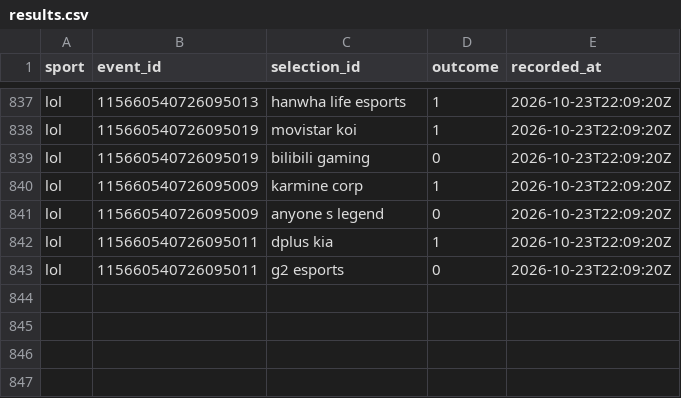
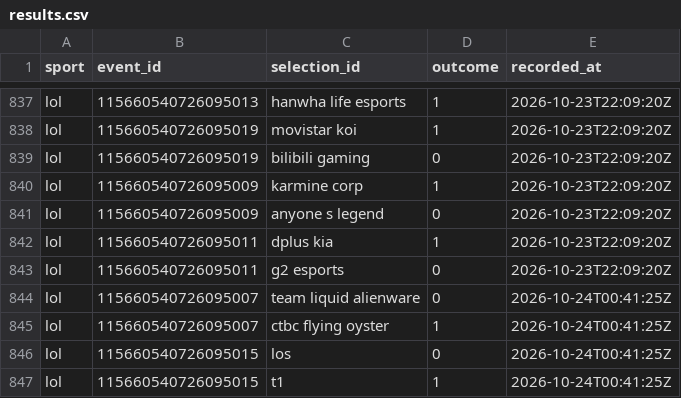
Before and after one commit to huuhuannt1998/f1-lol-quant, a CSV file: ledger/results.csv, drawn as a sheet; only a part is shown, gaps mark what is left out; the diff names each change by its address in the sheet, - before the commit and + after, or states it on an @@ line.

```diff
--- a/ledger/results.csv
+++ b/ledger/results.csv
+row 844: lol | 115660540726095007 | team liquid alienware | 0 | 2026-10-24T00:41:25Z
+row 845: lol | 115660540726095007 | ctbc flying oyster | 1 | 2026-10-24T00:41:25Z
+row 846: lol | 115660540726095015 | los | 0 | 2026-10-24T00:41:25Z
+row 847: lol | 115660540726095015 | t1 | 1 | 2026-10-24T00:41:25Z
```
Also changed, not shown: ledger/predictions.csv, 3 other files.
